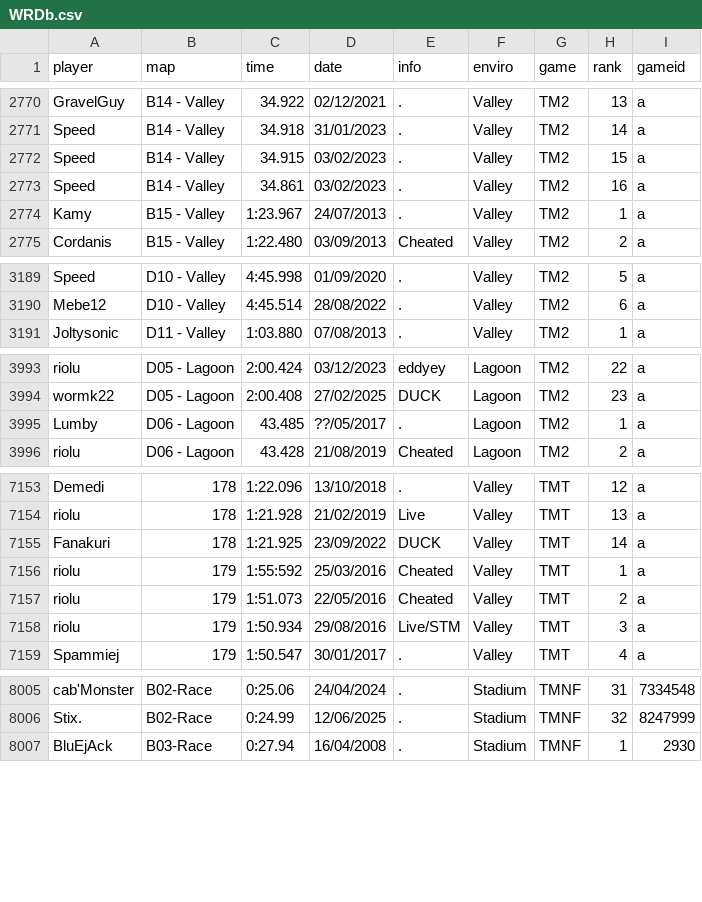
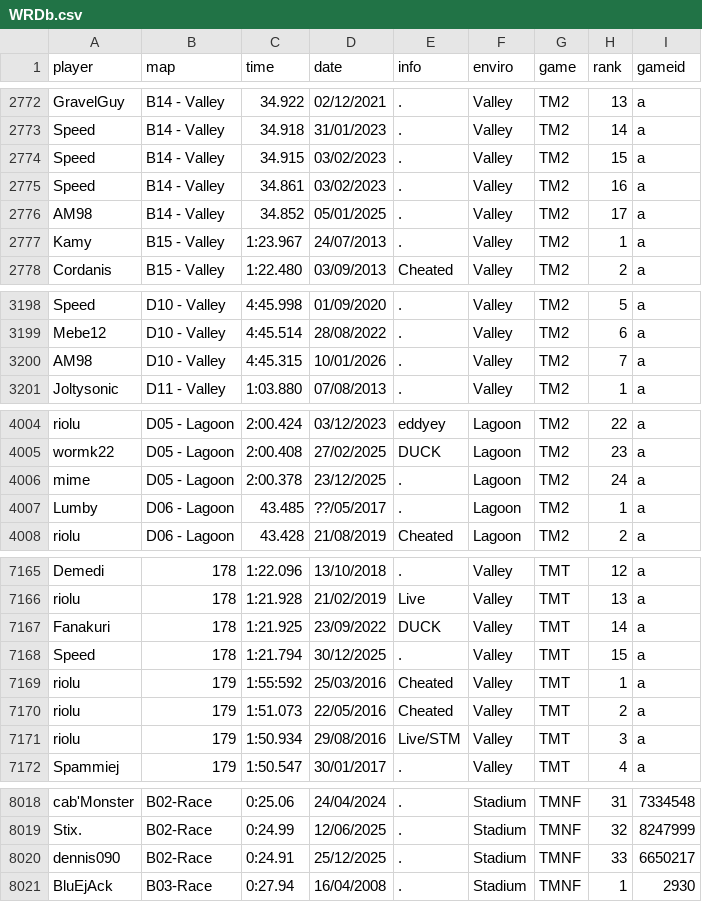
Before and after one commit to Loupphok/TWRC, a CSV file: data/WRDb.csv, drawn as a sheet; only a part is shown, gaps mark what is left out; the diff covers the shown part only; the diff names each change by its address in the sheet, - before the commit and + after, or states it on an @@ line.

```diff
--- a/data/WRDb.csv
+++ b/data/WRDb.csv
+row 2776: AM98 | B14 - Valley | 34.852 | 05/01/2025 | . | Valley | TM2 | 17 | a
+row 3200: AM98 | D10 - Valley | 4:45.315 | 10/01/2026 | . | Valley | TM2 | 7 | a
+row 4006: mime | D05 - Lagoon | 2:00.378 | 23/12/2025 | . | Lagoon | TM2 | 24 | a
+row 7168: Speed | 178 | 1:21.794 | 30/12/2025 | . | Valley | TMT | 15 | a
+row 8020: dennis090 | B02-Race | 0:24.91 | 25/12/2025 | . | Stadium | TMNF | 33 | 6650217
```
Also changed, not shown: 12 added rows and 2 edited cells elsewhere in this file.
